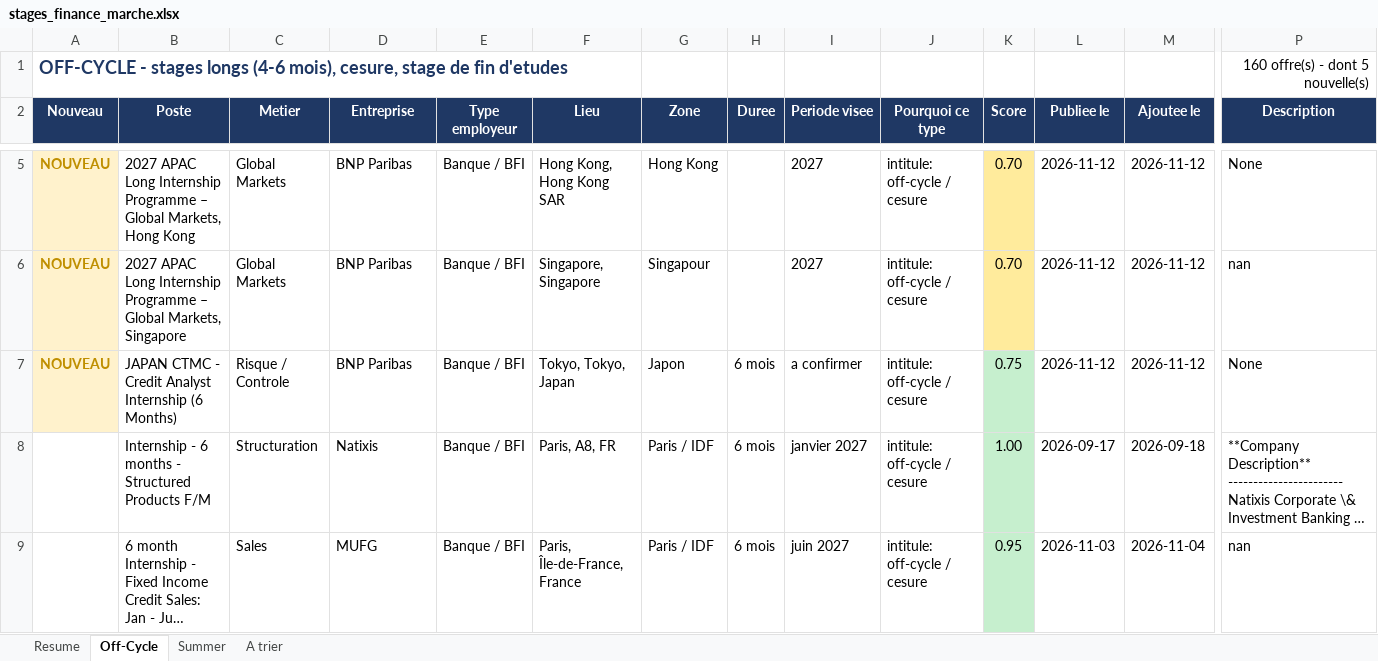
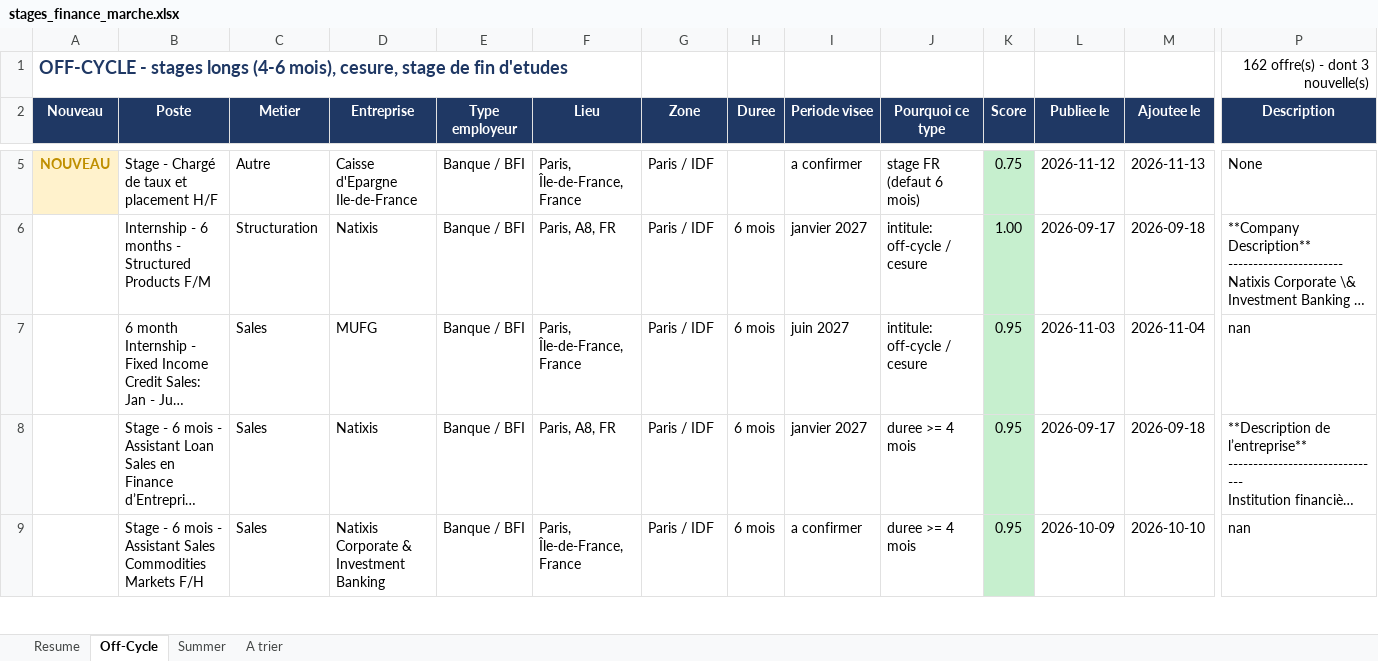
Before and after one commit to sasa2302/finance-internship-scraper, an Excel workbook: data/stages_finance_marche.xlsx, sheet Off-Cycle, drawn as a sheet; only a part is shown, gaps mark what is left out; the shorter side is filled out with more unchanged rows; long unchanged cells end in …; values as stored, in another font and other column widths than the file's, no borders; removed rows and columns are numbered as before the commit, all else as after; rows hold the shown columns only; the diff covers the shown part only; the diff names each change by its address in the sheet, - before the commit and + after, or states it on an @@ line.

```diff
--- a/data/stages_finance_marche.xlsx (sheet Off-Cycle)
+++ b/data/stages_finance_marche.xlsx (sheet Off-Cycle)
-P1 (Description): 160 offre(s) - dont 5 nouvelle(s)
+P1 (Description): 162 offre(s) - dont 3 nouvelle(s)
-row 5: NOUVEAU | 2027 APAC Long Internship Programme – Global Markets, Hong Kong | Global Markets | BNP Paribas | Banque / BFI | Hong Kong, Hong Kong SAR | Hong Kong |  | 2027 | intitule: off-cycle / cesure | 0.70 | 2026-11-12 | 2026-11-12 | None
-row 6: NOUVEAU | 2027 APAC Long Internship Programme – Global Markets, Singapore | Global Markets | BNP Paribas | Banque / BFI | Singapore, Singapore | Singapour |  | 2027 | intitule: off-cycle / cesure | 0.70 | 2026-11-12 | 2026-11-12 | nan
-B5 (Poste): JAPAN CTMC - Credit Analyst Internship (6 Months)
+B5 (Poste): Stage - Chargé de taux et placement H/F
-C5 (Metier): Risque / Controle
+C5 (Metier): Autre
-D5 (Entreprise): BNP Paribas
+D5 (Entreprise): Caisse d'Epargne Ile-de-France
-F5 (Lieu): Tokyo, Tokyo, Japan
+F5 (Lieu): Paris, Île-de-France, France
-G5 (Zone): Japon
+G5 (Zone): Paris / IDF
-H5 (Duree): 6 mois
+H5 (Duree): (empty)
-J5 (Pourquoi ce type): intitule: off-cycle / cesure
+J5 (Pourquoi ce type): stage FR (defaut 6 mois)
-M5 (Ajoutee le): 2026-11-12
+M5 (Ajoutee le): 2026-11-13
```
Also changed, not shown: 5 added rows, 1 removed row and 7 edited cells elsewhere in this sheet, sheet Summer, sheet A trier, sheet Resume, 2 other files.
